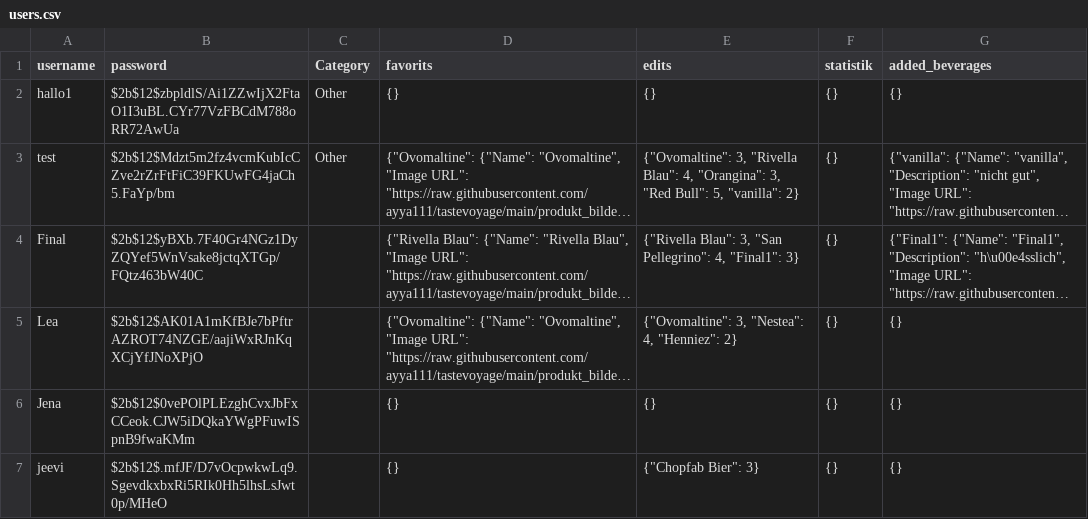
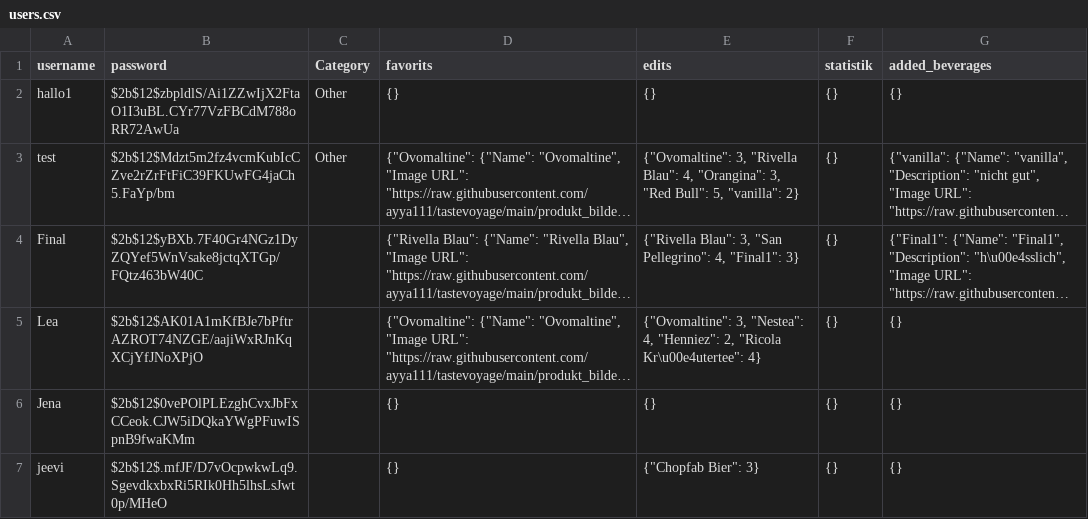
Before and after one commit to ayya111/tastevoyage, a CSV file: users.csv, drawn as a sheet; long unchanged cells end in …; the diff names each change by its address in the sheet, - before the commit and + after, or states it on an @@ line.

Commit message:
update file

```diff
--- a/users.csv
+++ b/users.csv
-E5 (edits): …4, "Henniez": 2}
+E5 (edits): …4, "Henniez": 2, "Ricola Kr\u00e4utertee": 4}
```
